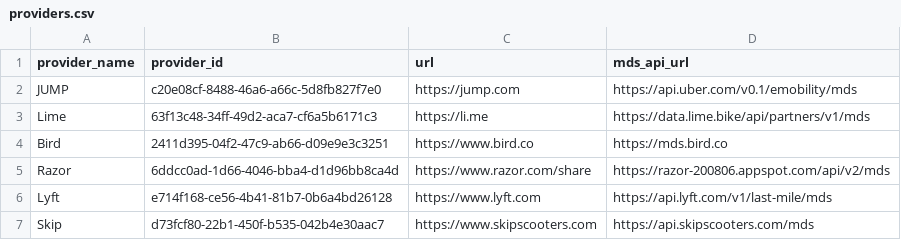
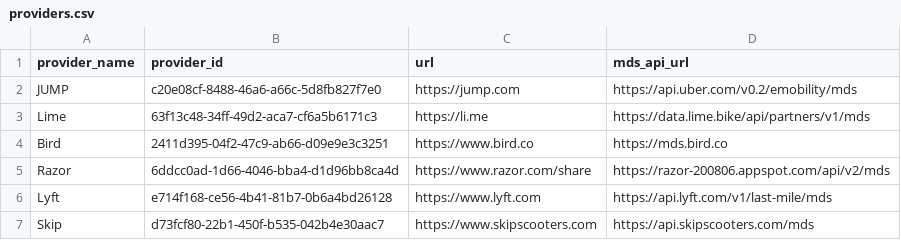
Before and after one commit to openmobilityfoundation/mobility-data-specification, a CSV file: providers.csv, drawn as a sheet.

Commit message:
update JUMP provider URL (#164)

```diff
--- a/providers.csv
+++ b/providers.csv
@@ -1,3 +1,3 @@
 provider_name,provider_id,url,mds_api_url
-JUMP,c20e08cf-8488-46a6-a66c-5d8fb827f7e0,https://jump.com,https://api.uber.com/v0.1/emobility/mds
+JUMP,c20e08cf-8488-46a6-a66c-5d8fb827f7e0,https://jump.com,https://api.uber.com/v0.2/emobility/mds
 Lime,63f13c48-34ff-49d2-aca7-cf6a5b6171c3,https://li.me,https://data.lime.bike/api/partners/v1/mds
```
